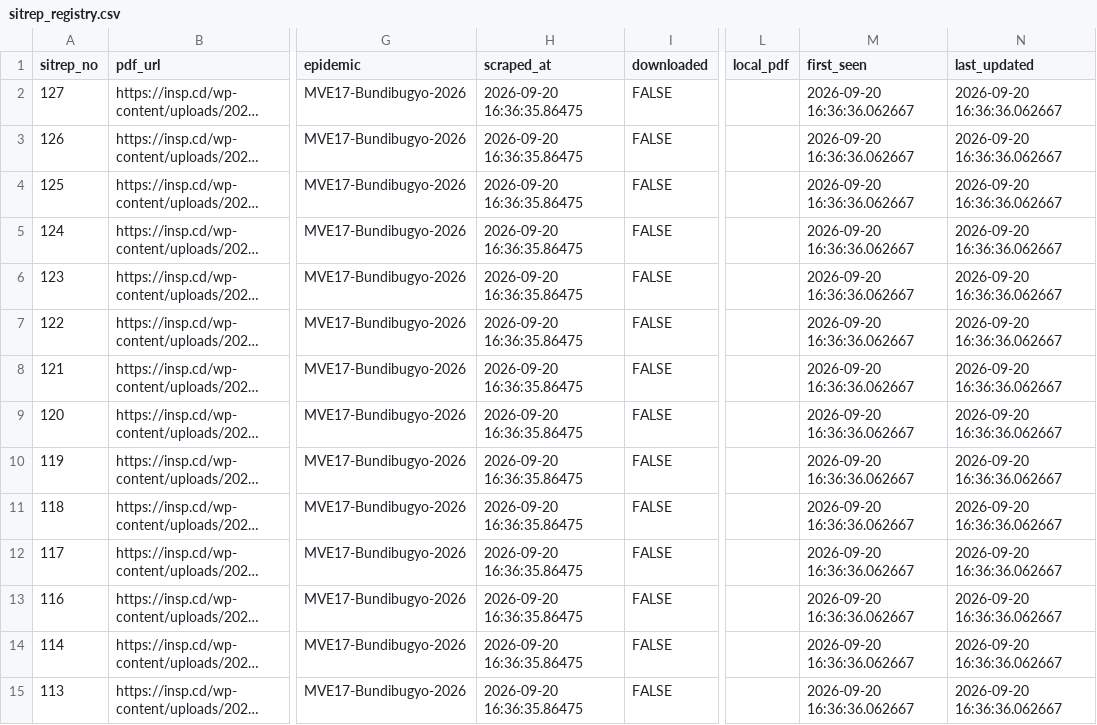
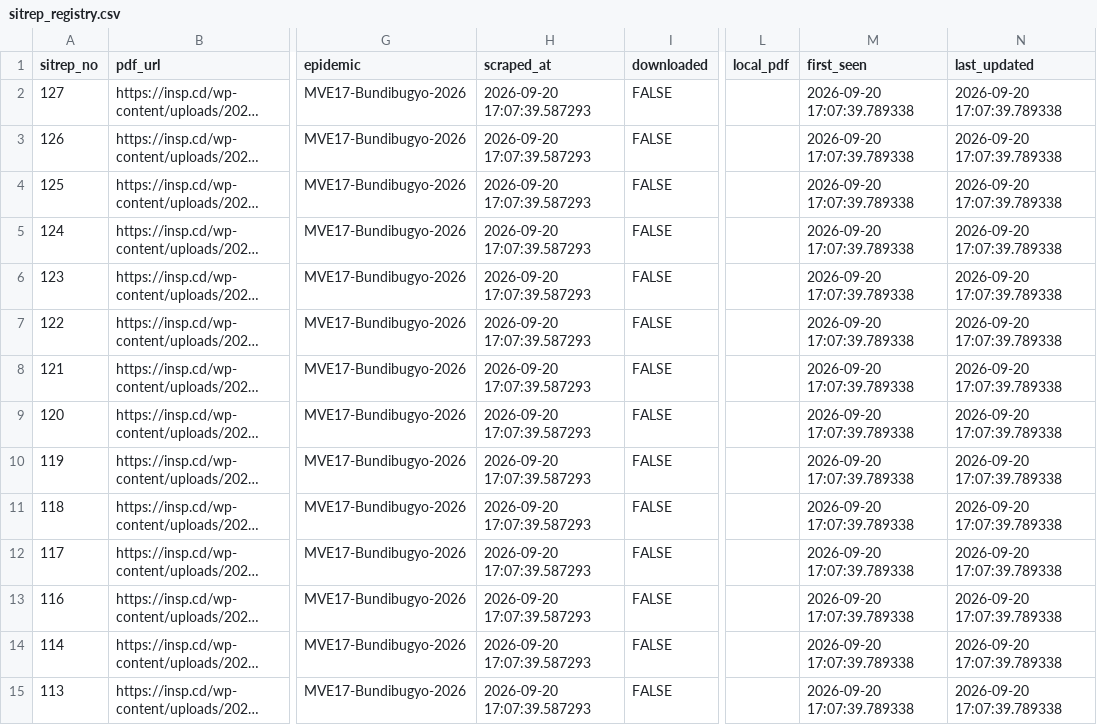
Before and after one commit to zabre-hyacinthe/PREIS_Ebola_DRC_Sitrep, a CSV file: data/final/sitrep_registry.csv, drawn as a sheet; only a part is shown, gaps mark what is left out; long unchanged cells end in …; the diff covers the shown part only; the diff names each change by its address in the sheet, - before the commit and + after, or states it on an @@ line.

```diff
--- a/data/final/sitrep_registry.csv
+++ b/data/final/sitrep_registry.csv
-H2:H15 (scraped_at): 2026-09-20 16:36:35.86475
+H2:H15 (scraped_at): 2026-09-20 17:07:39.587293
-M2:M15 (first_seen): 2026-09-20 16:36:36.062667
+M2:M15 (first_seen): 2026-09-20 17:07:39.789338
-N2:N15 (last_updated): 2026-09-20 16:36:36.062667
+N2:N15 (last_updated): 2026-09-20 17:07:39.789338
```
Also changed, not shown: 138 edited cells elsewhere in this file, 1 other file.
